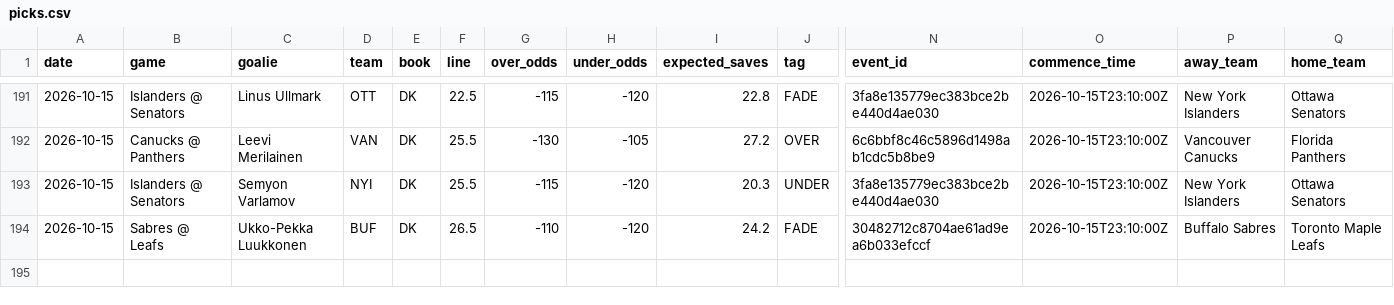
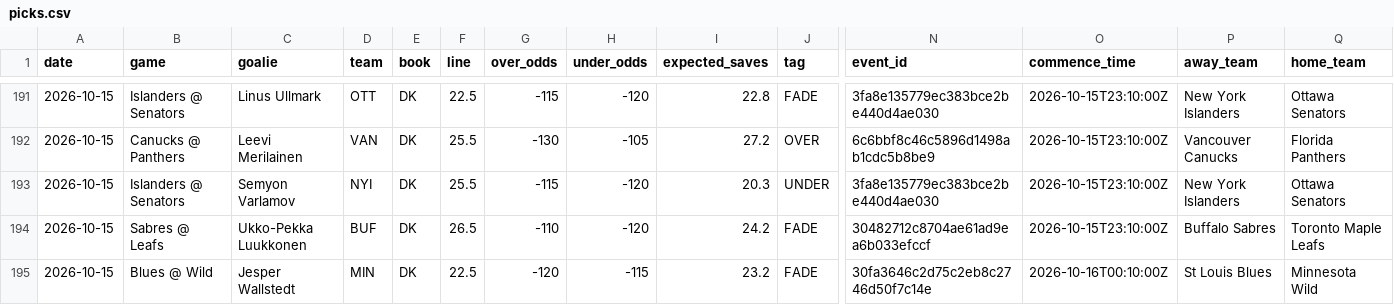
Before and after one commit to phumbad-lab/nhl-saves-alerts, a CSV file: picks.csv, drawn as a sheet; only a part is shown, gaps mark what is left out; rows hold the shown columns only; the diff names each change by its address in the sheet, - before the commit and + after, or states it on an @@ line.

```diff
--- a/picks.csv
+++ b/picks.csv
+row 195: 2026-10-15 | Blues @ Wild | Jesper Wallstedt | MIN | DK | 22.5 | -120 | -115 | 23.2 | FADE | 30fa3646c2d75c2eb8c2746d50f7c14e | 2026-10-16T00:10:00Z | St Louis Blues | Minnesota Wild
```
Also changed, not shown: 1 other file.
